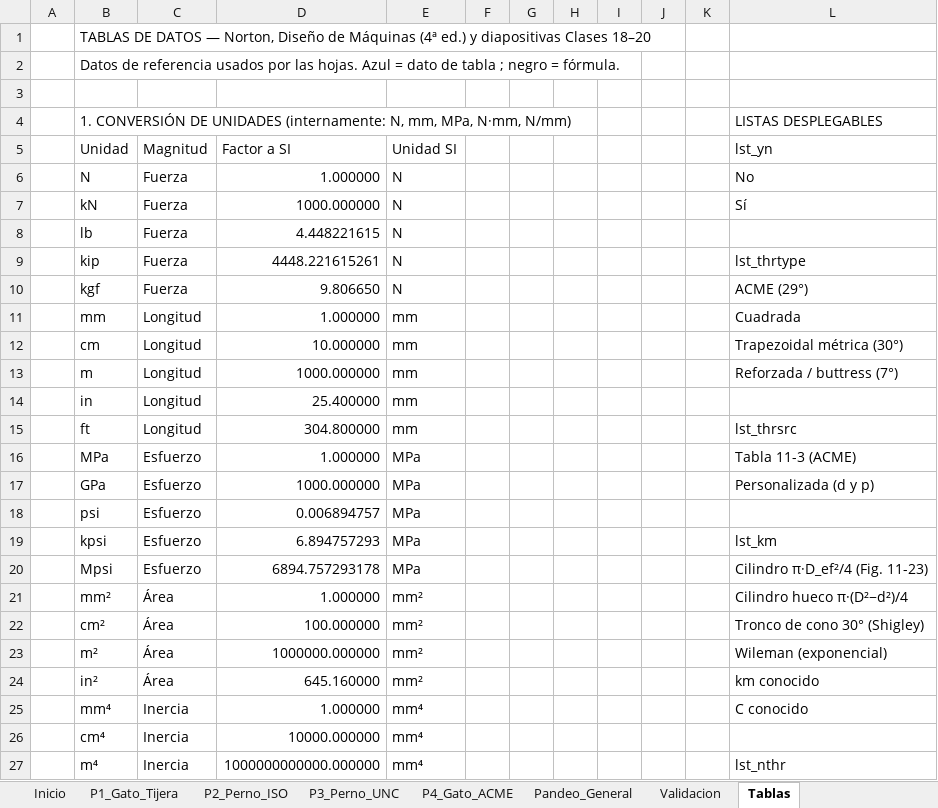
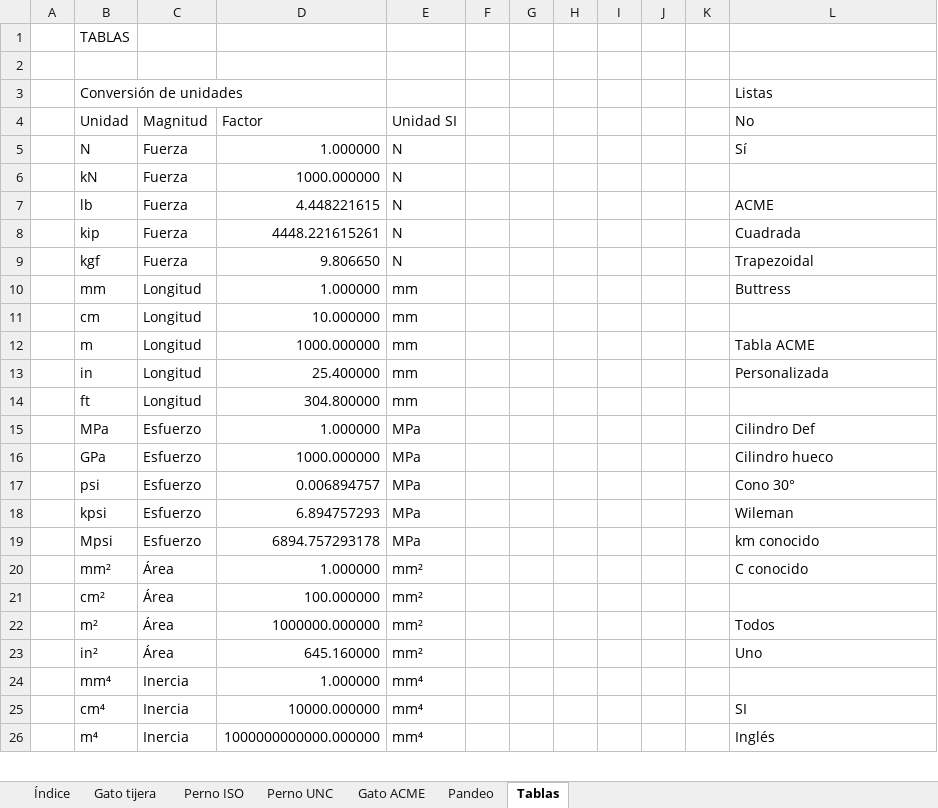
Before and after one commit to floriturco-hub/floriturco-hub.github.io, an Excel workbook: diseno-maquinas/Solucionador_Pandeo_Tornillos_Norton.xlsx, sheet Tablas, drawn as a sheet; only a part is shown; values as stored, in another font and other column widths than the file's, no cell formats; removed rows and columns are numbered as before the commit, all else as after; the diff covers the shown part only; the diff names each change by its address in the sheet, - before the commit and + after, or states it on an @@ line.

```diff
--- a/diseno-maquinas/Solucionador_Pandeo_Tornillos_Norton.xlsx (sheet Tablas)
+++ b/diseno-maquinas/Solucionador_Pandeo_Tornillos_Norton.xlsx (sheet Tablas)
-sheet tab: Inicio
+sheet tab: Índice
-sheet tab: P1_Gato_Tijera
+sheet tab: Gato tijera
-sheet tab: P2_Perno_ISO
+sheet tab: Perno ISO
-sheet tab: P3_Perno_UNC
+sheet tab: Perno UNC
-sheet tab: P4_Gato_ACME
+sheet tab: Gato ACME
-sheet tab: Pandeo_General
+sheet tab: Pandeo
-sheet tab: Validacion
-B1 (Unidad): TABLAS DE DATOS — Norton, Diseño de Máquinas (4ª ed.) y diapositivas Clases 18–20
+B1 (Unidad): TABLAS
-row 2:  | Datos de referencia usados por las hojas. Azul = dato de tabla ; negro = fórmula.
-row 4:  | 1. CONVERSIÓN DE UNIDADES (internamente: N, mm, MPa, N·mm, N/mm) |  |  |  |  |  |  |  |  |  | LISTAS DESPLEGABLES
+row 3:  | Conversión de unidades |  |  |  |  |  |  |  |  |  | Listas
-D4: Factor a SI
+D4: Factor
-L4: lst_yn
+L4: No
-L5 (No): No
+L5 (No): Sí
-L6 (No): Sí
+L6 (No): (empty)
-L7 (No): (empty)
+L7 (No): ACME
-L8 (No): lst_thrtype
+L8 (No): Cuadrada
-L9 (No): ACME (29°)
+L9 (No): Trapezoidal
-L10 (No): Cuadrada
+L10 (No): Buttress
-L11 (No): Trapezoidal métrica (30°)
+L11 (No): (empty)
-L12 (No): Reforzada / buttress (7°)
+L12 (No): Tabla ACME
-L13 (No): (empty)
+L13 (No): Personalizada
-L14 (No): lst_thrsrc
+L14 (No): (empty)
-L15 (No): Tabla 11-3 (ACME)
+L15 (No): Cilindro Def
-L16 (No): Personalizada (d y p)
+L16 (No): Cilindro hueco
-L17 (No): (empty)
+L17 (No): Cono 30°
-L18 (No): lst_km
+L18 (No): Wileman
-L19 (No): Cilindro π·D_ef²/4 (Fig. 11-23)
+L19 (No): km conocido
-L20 (No): Cilindro hueco π·(D²−d²)/4
+L20 (No): C conocido
-L21 (No): Tronco de cono 30° (Shigley)
+L21 (No): (empty)
-L22 (No): Wileman (exponencial)
+L22 (No): Todos
-L23 (No): km conocido
+L23 (No): Uno
-L24 (No): C conocido
+L24 (No): (empty)
-L25 (No): (empty)
+L25 (No): SI
-L26 (No): lst_nthr
+L26 (No): Inglés
```
Also changed, not shown: 10 added rows, 11 removed rows and 76 edited cells elsewhere in this sheet, sheet Gato tijera, sheet Gato ACME, sheet Pandeo, sheet Perno ISO, sheet Perno UNC, sheet Índice, cell formats, formulas that keep their value, hidden cells, charts or pictures.
